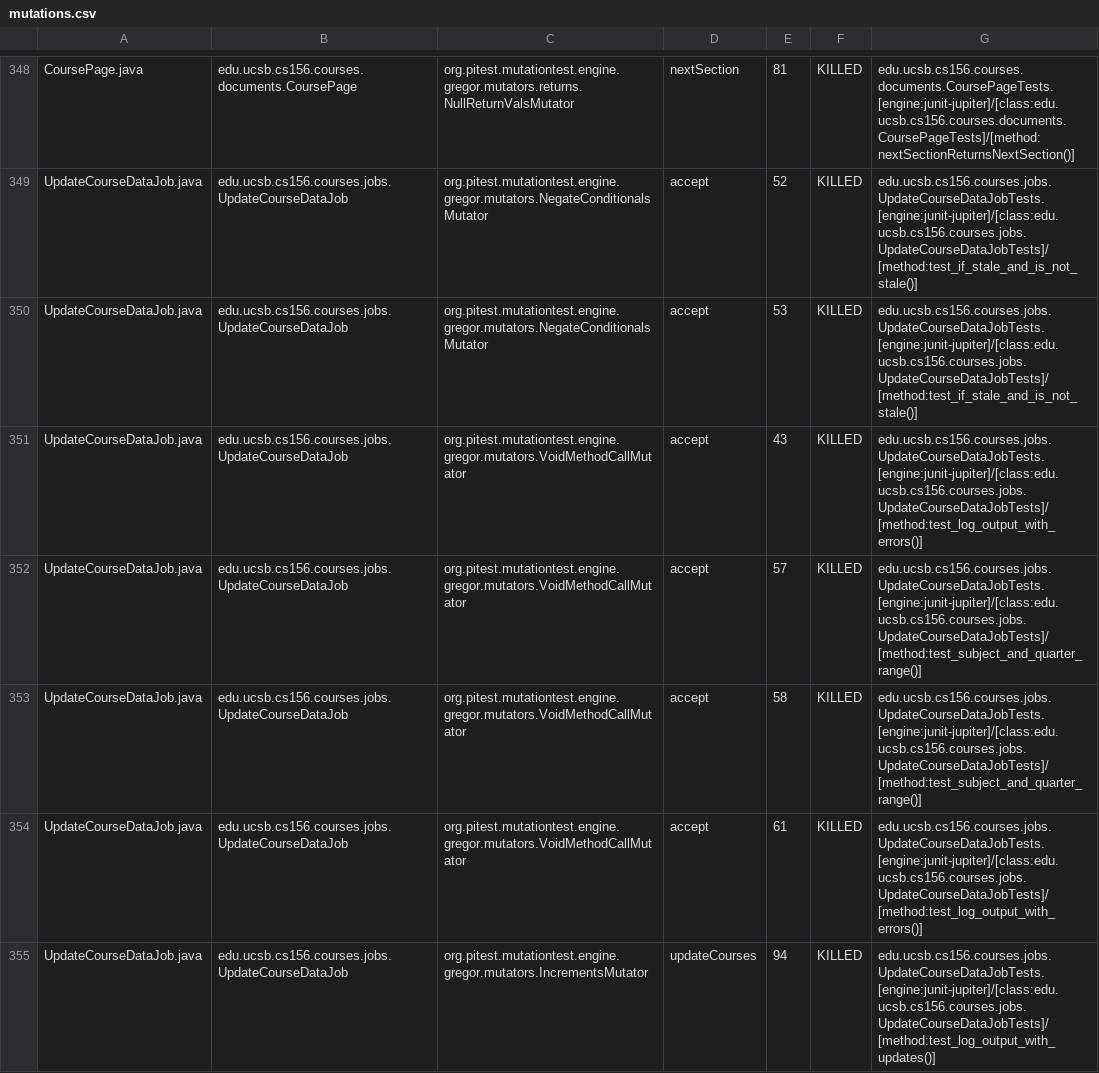
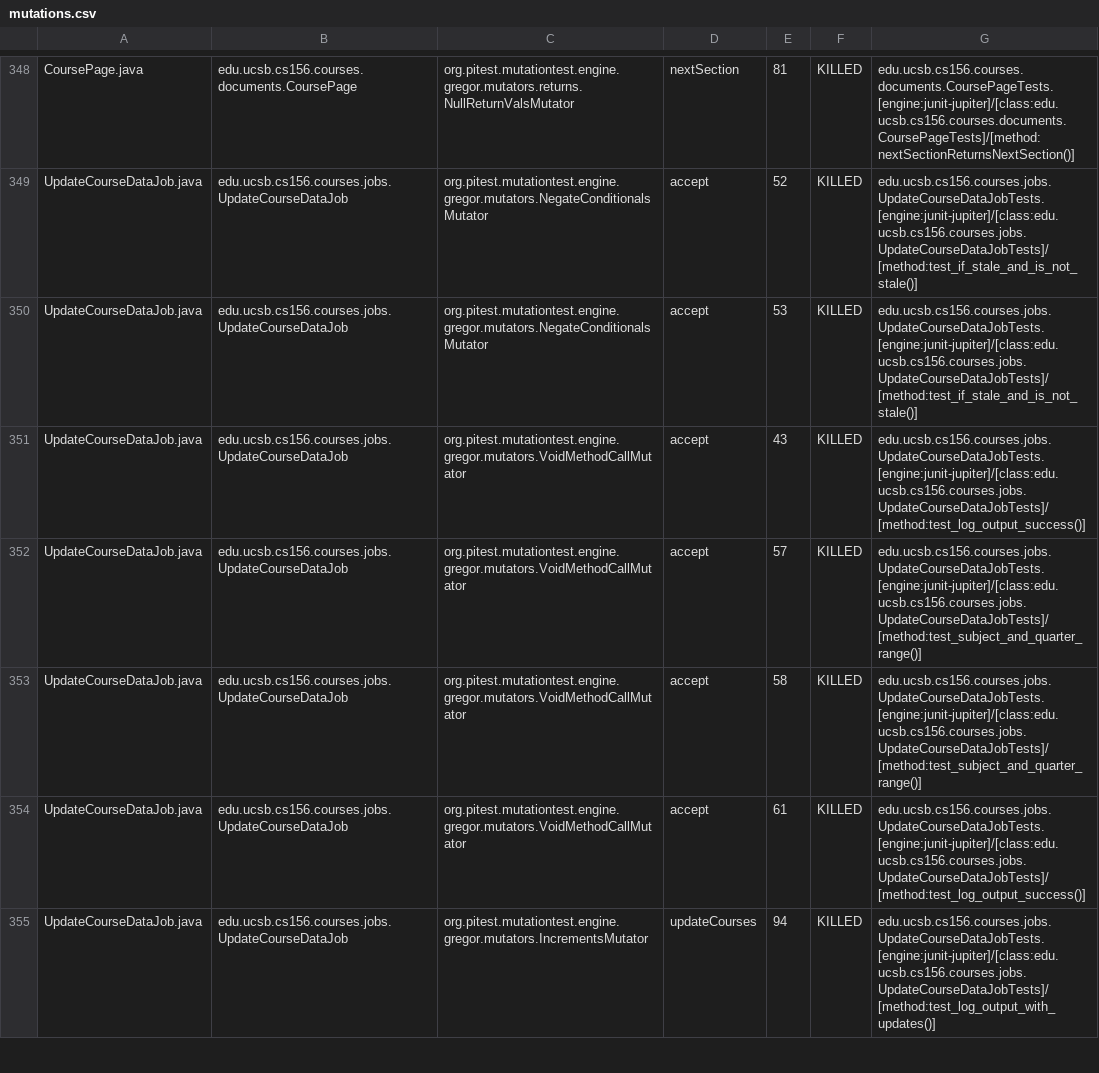
Before and after one commit to ucsb-cs156-s26/proj-courses-s26-03, a CSV file: prs/32/pitest/mutations.csv, drawn as a sheet; only a part is shown, gaps mark what is left out; the diff covers the shown part only.

Commit message:
Deploying to gh-pages from @ ucsb-cs156-s26/proj-courses-s26-03@ce60958f45d524e5ce127a0b5220c58620907b71 🚀

```diff
--- a/prs/32/pitest/mutations.csv
+++ b/prs/32/pitest/mutations.csv
@@ -350,6 +350,6 @@ UpdateCourseDataJob.java,edu.ucsb.cs156.courses.jobs.UpdateCourseDataJob,org.pit
 UpdateCourseDataJob.java,edu.ucsb.cs156.courses.jobs.UpdateCourseDataJob,org.pitest.mutationtest.engine.gregor.mutators.NegateConditionalsMutator,accept,53,KILLED,edu.ucsb.cs156.courses.jobs.UpdateCourseDataJobTests.[engine:junit-jupiter]/[class:edu.ucsb.cs156.courses.jobs.UpdateCourseDataJobTests]/[method:test_if_stale_and_is_not_stale()]
-UpdateCourseDataJob.java,edu.ucsb.cs156.courses.jobs.UpdateCourseDataJob,org.pitest.mutationtest.engine.gregor.mutators.VoidMethodCallMutator,accept,43,KILLED,edu.ucsb.cs156.courses.jobs.UpdateCourseDataJobTests.[engine:junit-jupiter]/[class:edu.ucsb.cs156.courses.jobs.UpdateCourseDataJobTests]/[method:test_log_output_with_errors()]
+UpdateCourseDataJob.java,edu.ucsb.cs156.courses.jobs.UpdateCourseDataJob,org.pitest.mutationtest.engine.gregor.mutators.VoidMethodCallMutator,accept,43,KILLED,edu.ucsb.cs156.courses.jobs.UpdateCourseDataJobTests.[engine:junit-jupiter]/[class:edu.ucsb.cs156.courses.jobs.UpdateCourseDataJobTests]/[method:test_log_output_success()]
 UpdateCourseDataJob.java,edu.ucsb.cs156.courses.jobs.UpdateCourseDataJob,org.pitest.mutationtest.engine.gregor.mutators.VoidMethodCallMutator,accept,57,KILLED,edu.ucsb.cs156.courses.jobs.UpdateCourseDataJobTests.[engine:junit-jupiter]/[class:edu.ucsb.cs156.courses.jobs.UpdateCourseDataJobTests]/[method:test_subject_and_quarter_range()]
 UpdateCourseDataJob.java,edu.ucsb.cs156.courses.jobs.UpdateCourseDataJob,org.pitest.mutationtest.engine.gregor.mutators.VoidMethodCallMutator,accept,58,KILLED,edu.ucsb.cs156.courses.jobs.UpdateCourseDataJobTests.[engine:junit-jupiter]/[class:edu.ucsb.cs156.courses.jobs.UpdateCourseDataJobTests]/[method:test_subject_and_quarter_range()]
-UpdateCourseDataJob.java,edu.ucsb.cs156.courses.jobs.UpdateCourseDataJob,org.pitest.mutationtest.engine.gregor.mutators.VoidMethodCallMutator,accept,61,KILLED,edu.ucsb.cs156.courses.jobs.UpdateCourseDataJobTests.[engine:junit-jupiter]/[class:edu.ucsb.cs156.courses.jobs.UpdateCourseDataJobTests]/[method:test_log_output_with_errors()]
+UpdateCourseDataJob.java,edu.ucsb.cs156.courses.jobs.UpdateCourseDataJob,org.pitest.mutationtest.engine.gregor.mutators.VoidMethodCallMutator,accept,61,KILLED,edu.ucsb.cs156.courses.jobs.UpdateCourseDataJobTests.[engine:junit-jupiter]/[class:edu.ucsb.cs156.courses.jobs.UpdateCourseDataJobTests]/[method:test_log_output_success()]
 UpdateCourseDataJob.java,edu.ucsb.cs156.courses.jobs.UpdateCourseDataJob,org.pitest.mutationtest.engine.gregor.mutators.IncrementsMutator,updateCourses,94,KILLED,edu.ucsb.cs156.courses.jobs.UpdateCourseDataJobTests.[engine:junit-jupiter]/[class:edu.ucsb.cs156.courses.jobs.UpdateCourseDataJobTests]/[method:test_log_output_with_updates()]
```
Also changed, not shown: 57 edited cells elsewhere in this file, 54 other files.
